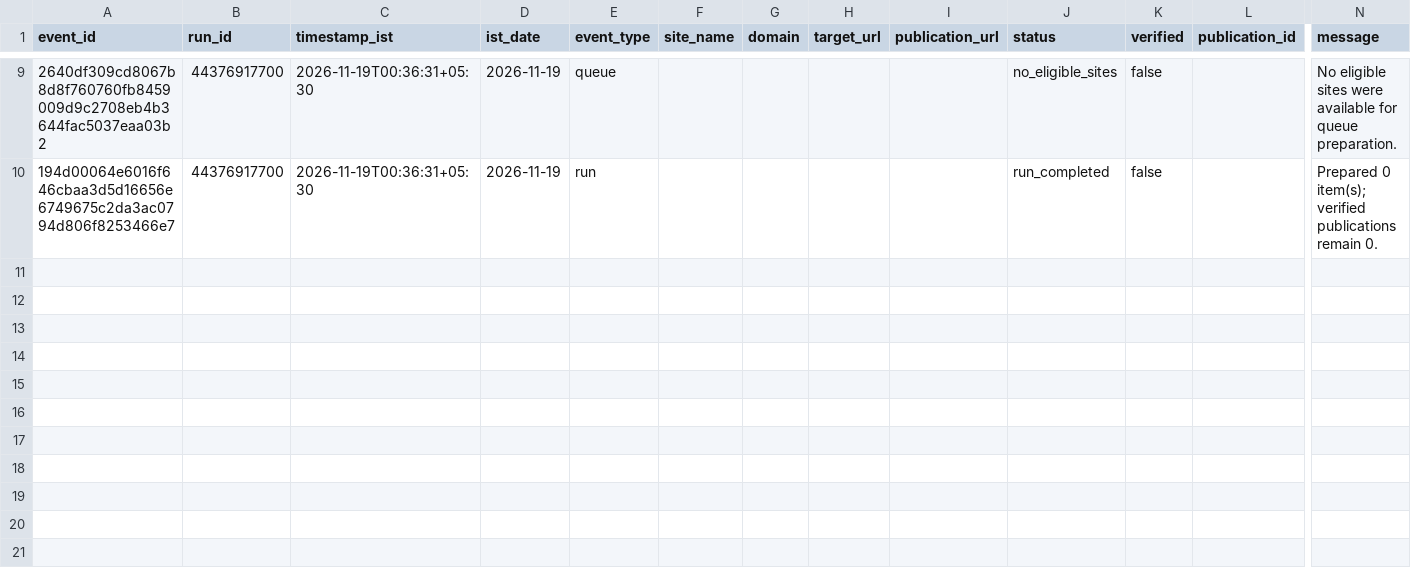
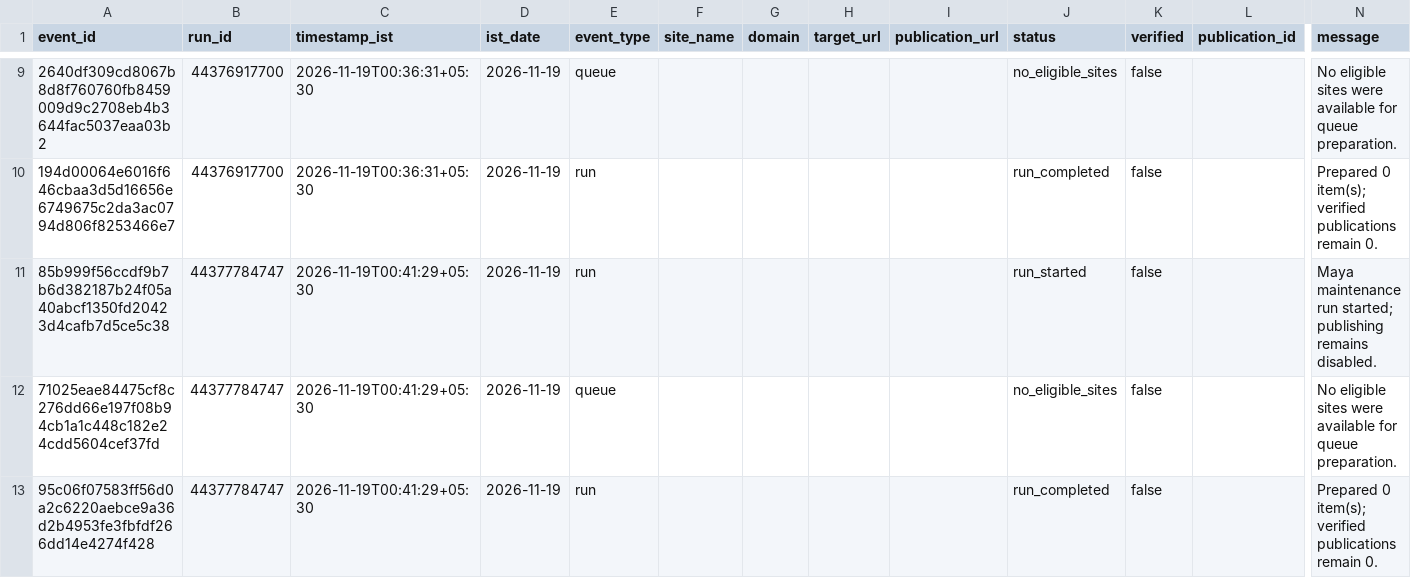
Before and after one commit to shkrelitechnologies-cloud/maya, a CSV file: operations/OPERATIONS_LEDGER.csv, drawn as a sheet; only a part is shown, gaps mark what is left out; rows hold the shown columns only; the diff names each change by its address in the sheet, - before the commit and + after, or states it on an @@ line.

Commit message:
Update Maya IST operations ledger

```diff
--- a/operations/OPERATIONS_LEDGER.csv
+++ b/operations/OPERATIONS_LEDGER.csv
+row 11: 85b999f56ccdf9b7b6d382187b24f05a40abcf1350fd20423d4cafb7d5ce5c38 | 44377784747 | 2026-11-19T00:41:29+05:30 | 2026-11-19 | run |  |  |  |  | run_started | false |  | Maya maintenance run started; publishing remains disabled.
+row 12: 71025eae84475cf8c276dd66e197f08b94cb1a1c448c182e24cdd5604cef37fd | 44377784747 | 2026-11-19T00:41:29+05:30 | 2026-11-19 | queue |  |  |  |  | no_eligible_sites | false |  | No eligible sites were available for queue preparation.
+row 13: 95c06f07583ff56d0a2c6220aebce9a36d2b4953fe3fbfdf266dd14e4274f428 | 44377784747 | 2026-11-19T00:41:29+05:30 | 2026-11-19 | run |  |  |  |  | run_completed | false |  | Prepared 0 item(s); verified publications remain 0.
```
Also changed, not shown: operations/DAILY_SUMMARY.csv.
